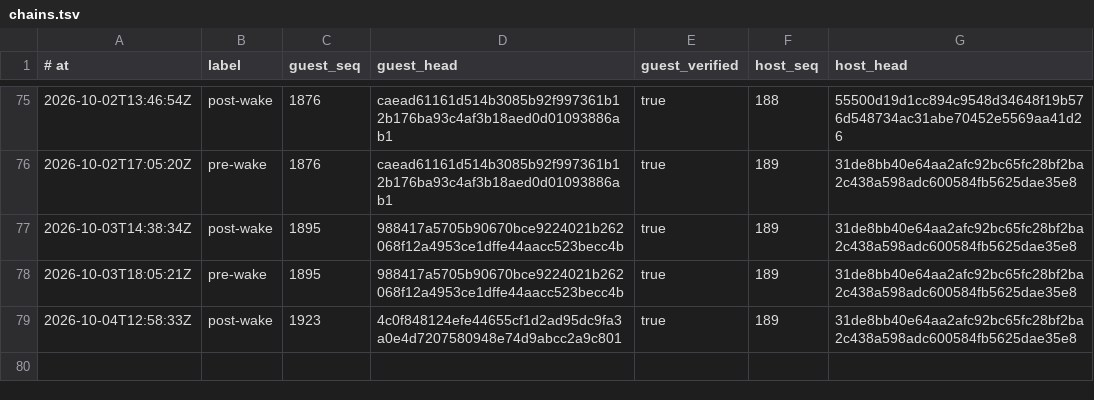
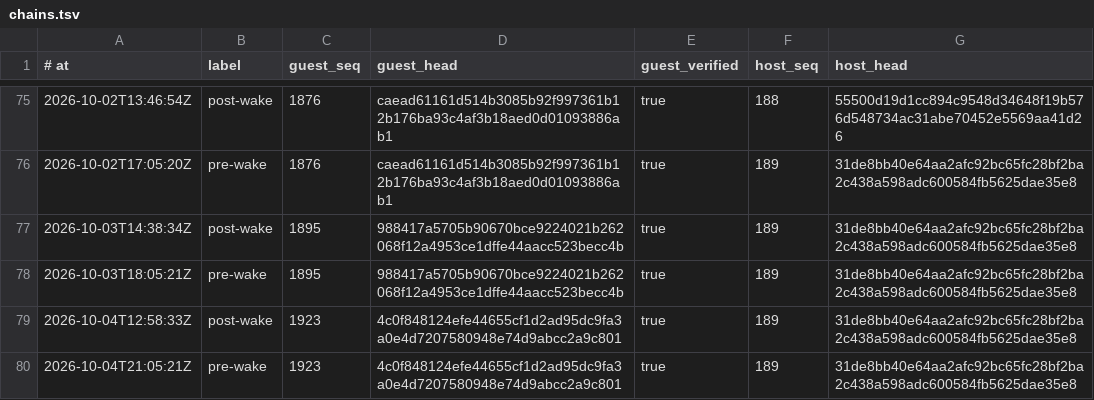
Before and after one commit to RearAdmiralPants/claudebrain-provenance, a TSV file: chains.tsv, drawn as a sheet; only a part is shown, gaps mark what is left out; the diff names each change by its address in the sheet, - before the commit and + after, or states it on an @@ line.

```diff
--- a/chains.tsv
+++ b/chains.tsv
+row 80: 2026-10-04T21:05:21Z | pre-wake | 1923 | 4c0f848124efe44655cf1d2ad95dc9fa3a0e4d7207580948e74d9abcc2a9c801 | true | 189 | 31de8bb40e64aa2afc92bc65fc28bf2ba2c438a598adc600584fb5625dae35e8
```
Also changed, not shown: corpus.tsv, privacy-attestations.tsv.
